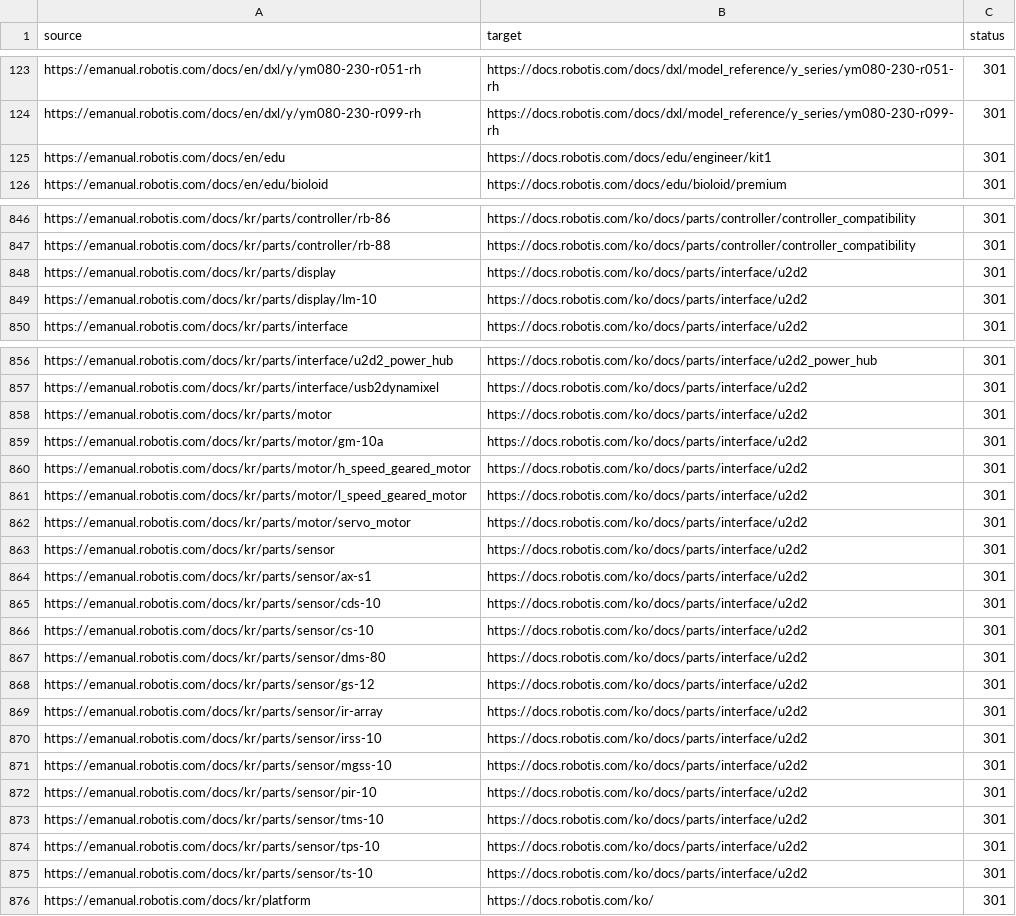
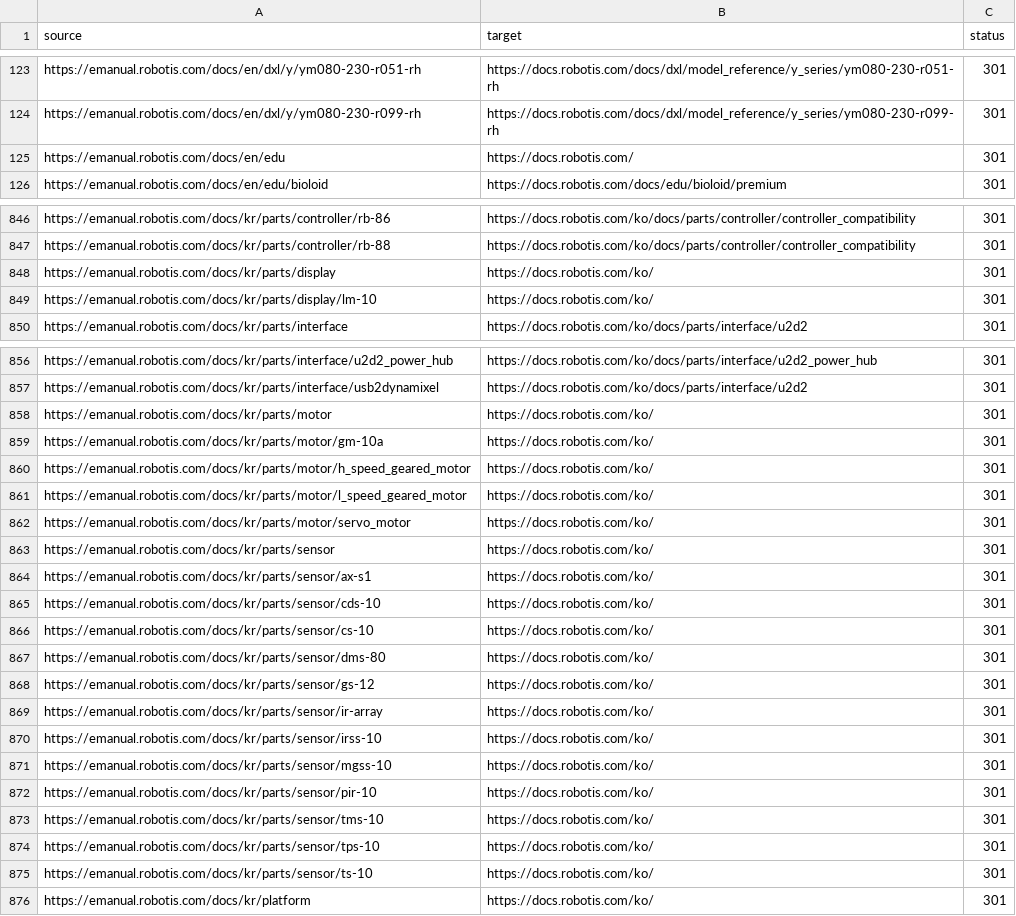
Before and after one commit to Pandinosaurus/emanual, a CSV file: redirects/redirects.csv, drawn as a sheet; only a part is shown, gaps mark what is left out; the diff covers the shown part only.

```diff
--- a/redirects/redirects.csv
+++ b/redirects/redirects.csv
@@ -124,3 +124,3 @@ https://emanual.robotis.com/docs/en/dxl/y/ym080-230-r051-rh,https://docs.robotis
 https://emanual.robotis.com/docs/en/dxl/y/ym080-230-r099-rh,https://docs.robotis.com/docs/dxl/model_reference/y_series/ym080-230-r099-rh,301
-https://emanual.robotis.com/docs/en/edu,https://docs.robotis.com/docs/edu/engineer/kit1,301
+https://emanual.robotis.com/docs/en/edu,https://docs.robotis.com/,301
 https://emanual.robotis.com/docs/en/edu/bioloid,https://docs.robotis.com/docs/edu/bioloid/premium,301
@@ -847,4 +847,4 @@ https://emanual.robotis.com/docs/kr/parts/controller/rb-86,https://docs.robotis.
 https://emanual.robotis.com/docs/kr/parts/controller/rb-88,https://docs.robotis.com/ko/docs/parts/controller/controller_compatibility,301
-https://emanual.robotis.com/docs/kr/parts/display,https://docs.robotis.com/ko/docs/parts/interface/u2d2,301
-https://emanual.robotis.com/docs/kr/parts/display/lm-10,https://docs.robotis.com/ko/docs/parts/interface/u2d2,301
+https://emanual.robotis.com/docs/kr/parts/display,https://docs.robotis.com/ko/,301
+https://emanual.robotis.com/docs/kr/parts/display/lm-10,https://docs.robotis.com/ko/,301
 https://emanual.robotis.com/docs/kr/parts/interface,https://docs.robotis.com/ko/docs/parts/interface/u2d2,301
@@ -857,20 +857,20 @@ https://emanual.robotis.com/docs/kr/parts/interface/u2d2_power_hub,https://docs.
 https://emanual.robotis.com/docs/kr/parts/interface/usb2dynamixel,https://docs.robotis.com/ko/docs/parts/interface/u2d2,301
-https://emanual.robotis.com/docs/kr/parts/motor,https://docs.robotis.com/ko/docs/parts/interface/u2d2,301
-https://emanual.robotis.com/docs/kr/parts/motor/gm-10a,https://docs.robotis.com/ko/docs/parts/interface/u2d2,301
-https://emanual.robotis.com/docs/kr/parts/motor/h_speed_geared_motor,https://docs.robotis.com/ko/docs/parts/interface/u2d2,301
-https://emanual.robotis.com/docs/kr/parts/motor/l_speed_geared_motor,https://docs.robotis.com/ko/docs/parts/interface/u2d2,301
-https://emanual.robotis.com/docs/kr/parts/motor/servo_motor,https://docs.robotis.com/ko/docs/parts/interface/u2d2,301
-https://emanual.robotis.com/docs/kr/parts/sensor,https://docs.robotis.com/ko/docs/parts/interface/u2d2,301
-https://emanual.robotis.com/docs/kr/parts/sensor/ax-s1,https://docs.robotis.com/ko/docs/parts/interface/u2d2,301
-https://emanual.robotis.com/docs/kr/parts/sensor/cds-10,https://docs.robotis.com/ko/docs/parts/interface/u2d2,301
-https://emanual.robotis.com/docs/kr/parts/sensor/cs-10,https://docs.robotis.com/ko/docs/parts/interface/u2d2,301
-https://emanual.robotis.com/docs/kr/parts/sensor/dms-80,https://docs.robotis.com/ko/docs/parts/interface/u2d2,301
-https://emanual.robotis.com/docs/kr/parts/sensor/gs-12,https://docs.robotis.com/ko/docs/parts/interface/u2d2,301
-https://emanual.robotis.com/docs/kr/parts/sensor/ir-array,https://docs.robotis.com/ko/docs/parts/interface/u2d2,301
-https://emanual.robotis.com/docs/kr/parts/sensor/irss-10,https://docs.robotis.com/ko/docs/parts/interface/u2d2,301
-https://emanual.robotis.com/docs/kr/parts/sensor/mgss-10,https://docs.robotis.com/ko/docs/parts/interface/u2d2,301
-https://emanual.robotis.com/docs/kr/parts/sensor/pir-10,https://docs.robotis.com/ko/docs/parts/interface/u2d2,301
-https://emanual.robotis.com/docs/kr/parts/sensor/tms-10,https://docs.robotis.com/ko/docs/parts/interface/u2d2,301
-https://emanual.robotis.com/docs/kr/parts/sensor/tps-10,https://docs.robotis.com/ko/docs/parts/interface/u2d2,301
-https://emanual.robotis.com/docs/kr/parts/sensor/ts-10,https://docs.robotis.com/ko/docs/parts/interface/u2d2,301
+https://emanual.robotis.com/docs/kr/parts/motor,https://docs.robotis.com/ko/,301
+https://emanual.robotis.com/docs/kr/parts/motor/gm-10a,https://docs.robotis.com/ko/,301
+https://emanual.robotis.com/docs/kr/parts/motor/h_speed_geared_motor,https://docs.robotis.com/ko/,301
+https://emanual.robotis.com/docs/kr/parts/motor/l_speed_geared_motor,https://docs.robotis.com/ko/,301
+https://emanual.robotis.com/docs/kr/parts/motor/servo_motor,https://docs.robotis.com/ko/,301
+https://emanual.robotis.com/docs/kr/parts/sensor,https://docs.robotis.com/ko/,301
+https://emanual.robotis.com/docs/kr/parts/sensor/ax-s1,https://docs.robotis.com/ko/,301
+https://emanual.robotis.com/docs/kr/parts/sensor/cds-10,https://docs.robotis.com/ko/,301
+https://emanual.robotis.com/docs/kr/parts/sensor/cs-10,https://docs.robotis.com/ko/,301
+https://emanual.robotis.com/docs/kr/parts/sensor/dms-80,https://docs.robotis.com/ko/,301
+https://emanual.robotis.com/docs/kr/parts/sensor/gs-12,https://docs.robotis.com/ko/,301
+https://emanual.robotis.com/docs/kr/parts/sensor/ir-array,https://docs.robotis.com/ko/,301
+https://emanual.robotis.com/docs/kr/parts/sensor/irss-10,https://docs.robotis.com/ko/,301
+https://emanual.robotis.com/docs/kr/parts/sensor/mgss-10,https://docs.robotis.com/ko/,301
+https://emanual.robotis.com/docs/kr/parts/sensor/pir-10,https://docs.robotis.com/ko/,301
+https://emanual.robotis.com/docs/kr/parts/sensor/tms-10,https://docs.robotis.com/ko/,301
+https://emanual.robotis.com/docs/kr/parts/sensor/tps-10,https://docs.robotis.com/ko/,301
+https://emanual.robotis.com/docs/kr/parts/sensor/ts-10,https://docs.robotis.com/ko/,301
 https://emanual.robotis.com/docs/kr/platform,https://docs.robotis.com/ko/,301
```
Also changed, not shown: 144 edited cells elsewhere in this file, 7 other files.
